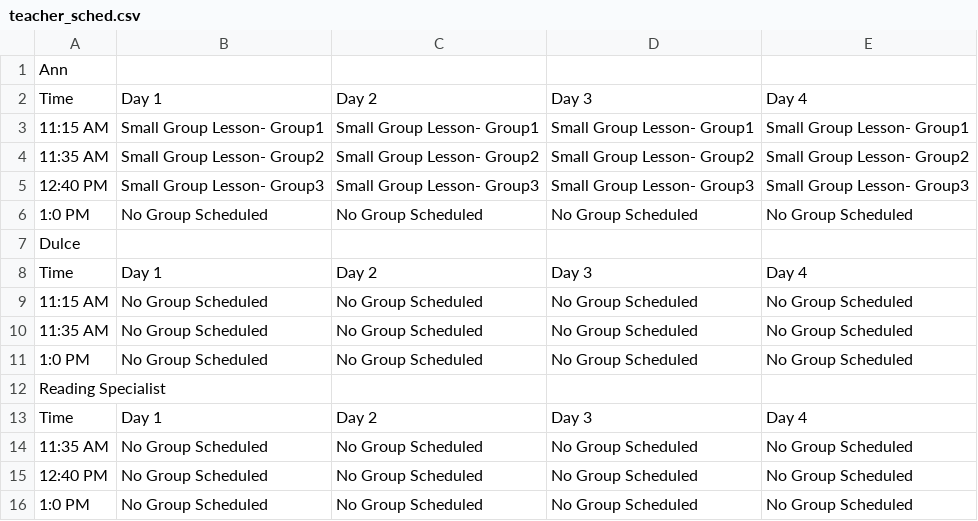
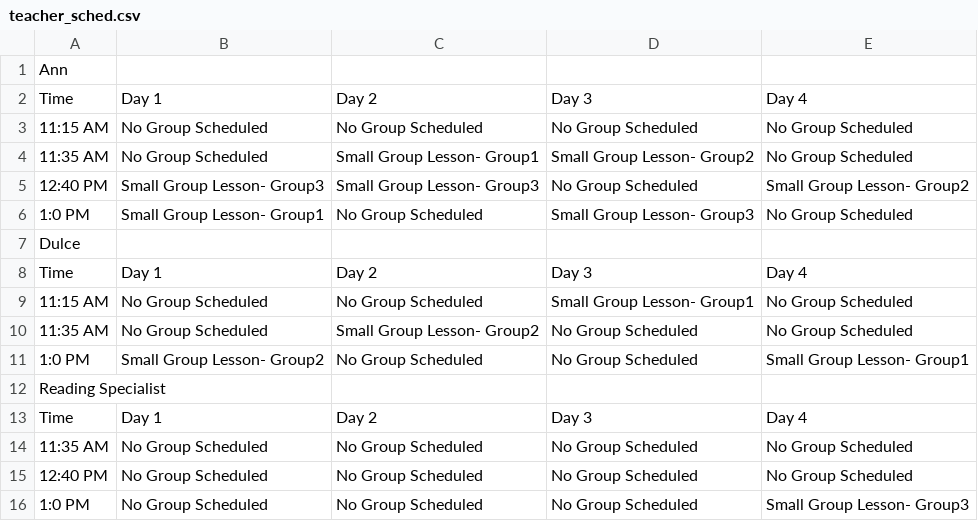
Before and after one commit to ejdeposit/nb_capstone, a CSV file: src/teacher_sched.csv, drawn as a sheet.

```diff
--- a/src/teacher_sched.csv
+++ b/src/teacher_sched.csv
@@ -2,11 +2,11 @@ Ann
 Time,Day 1,Day 2,Day 3,Day 4
-11:15 AM,Small Group Lesson- Group1,Small Group Lesson- Group1,Small Group Lesson- Group1,Small Group Lesson- Group1
-11:35 AM,Small Group Lesson- Group2,Small Group Lesson- Group2,Small Group Lesson- Group2,Small Group Lesson- Group2
-12:40 PM,Small Group Lesson- Group3,Small Group Lesson- Group3,Small Group Lesson- Group3,Small Group Lesson- Group3
-1:0 PM,No Group Scheduled,No Group Scheduled,No Group Scheduled,No Group Scheduled
+11:15 AM,No Group Scheduled,No Group Scheduled,No Group Scheduled,No Group Scheduled
+11:35 AM,No Group Scheduled,Small Group Lesson- Group1,Small Group Lesson- Group2,No Group Scheduled
+12:40 PM,Small Group Lesson- Group3,Small Group Lesson- Group3,No Group Scheduled,Small Group Lesson- Group2
+1:0 PM,Small Group Lesson- Group1,No Group Scheduled,Small Group Lesson- Group3,No Group Scheduled
 Dulce
 Time,Day 1,Day 2,Day 3,Day 4
-11:15 AM,No Group Scheduled,No Group Scheduled,No Group Scheduled,No Group Scheduled
-11:35 AM,No Group Scheduled,No Group Scheduled,No Group Scheduled,No Group Scheduled
-1:0 PM,No Group Scheduled,No Group Scheduled,No Group Scheduled,No Group Scheduled
+11:15 AM,No Group Scheduled,No Group Scheduled,Small Group Lesson- Group1,No Group Scheduled
+11:35 AM,No Group Scheduled,Small Group Lesson- Group2,No Group Scheduled,No Group Scheduled
+1:0 PM,Small Group Lesson- Group2,No Group Scheduled,No Group Scheduled,Small Group Lesson- Group1
 Reading Specialist
@@ -15,2 +15,2 @@ Time,Day 1,Day 2,Day 3,Day 4
 12:40 PM,No Group Scheduled,No Group Scheduled,No Group Scheduled,No Group Scheduled
-1:0 PM,No Group Scheduled,No Group Scheduled,No Group Scheduled,No Group Scheduled
+1:0 PM,No Group Scheduled,No Group Scheduled,No Group Scheduled,Small Group Lesson- Group3
```
Also changed, not shown: src/student_sched.csv, 12 other files.
